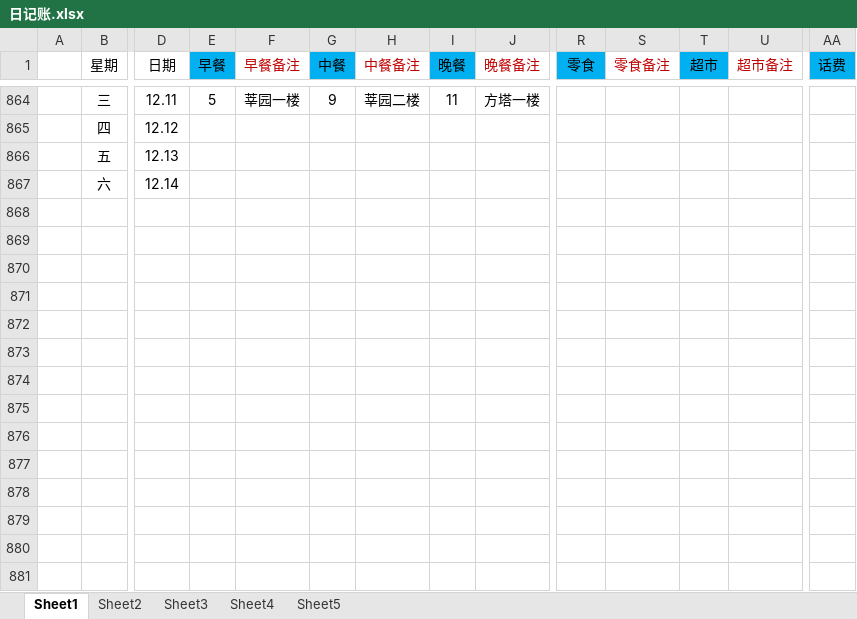
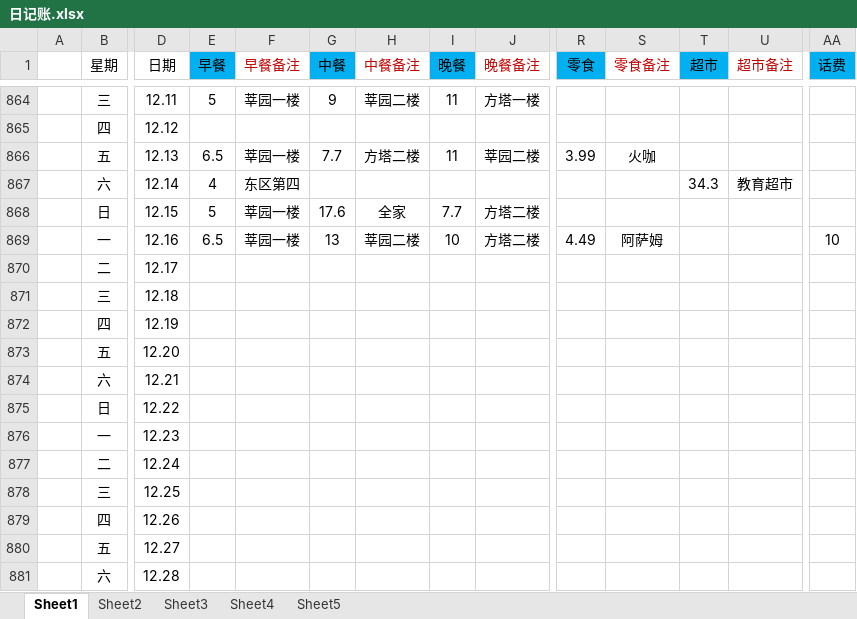
Before and after one commit to ExcaliburEX/Daily-Plan-In-Graduate-Life, an Excel workbook: 日记账.xlsx, sheet Sheet1, drawn as a sheet; only a part is shown, gaps mark what is left out; values as stored, in another font and other column widths than the file's, no borders; charts and pictures not drawn; removed rows and columns are numbered as before the commit, all else as after; rows hold the shown columns only; the diff names each change by its address in the sheet, - before the commit and + after, or states it on an @@ line.

```diff
--- a/日记账.xlsx (sheet Sheet1)
+++ b/日记账.xlsx (sheet Sheet1)
-row 866:  | 五 | 12.13
-row 867:  | 六 | 12.14
+row 866:  | 五 | 12.13 | 6.5 | 莘园一楼 | 7.7 | 方塔二楼 | 11 | 莘园二楼 | 3.99 | 火咖
+row 867:  | 六 | 12.14 | 4 | 东区第四 |  |  |  |  |  |  | 34.3 | 教育超市
+row 868:  | 日 | 12.15 | 5 | 莘园一楼 | 17.6 | 全家 | 7.7 | 方塔二楼
+row 869:  | 一 | 12.16 | 6.5 | 莘园一楼 | 13 | 莘园二楼 | 10 | 方塔二楼 | 4.49 | 阿萨姆 |  |  | 10
+row 870:  | 二 | 12.17
+row 871:  | 三 | 12.18
+row 872:  | 四 | 12.19
+row 873:  | 五 | 12.20
+row 874:  | 六 | 12.21
+row 875:  | 日 | 12.22
+row 876:  | 一 | 12.23
+row 877:  | 二 | 12.24
+row 878:  | 三 | 12.25
+row 879:  | 四 | 12.26
+row 880:  | 五 | 12.27
+row 881:  | 六 | 12.28
```
Also changed, not shown: charts or pictures, 2 other files.
